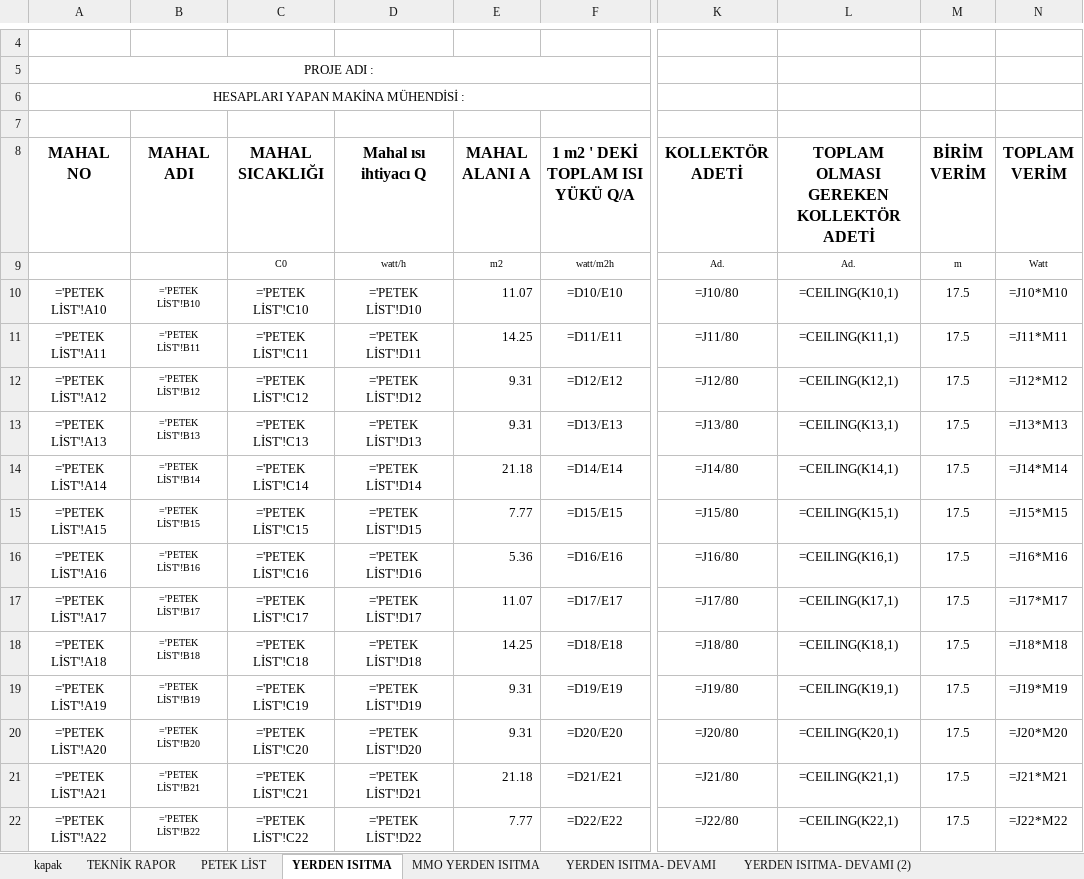
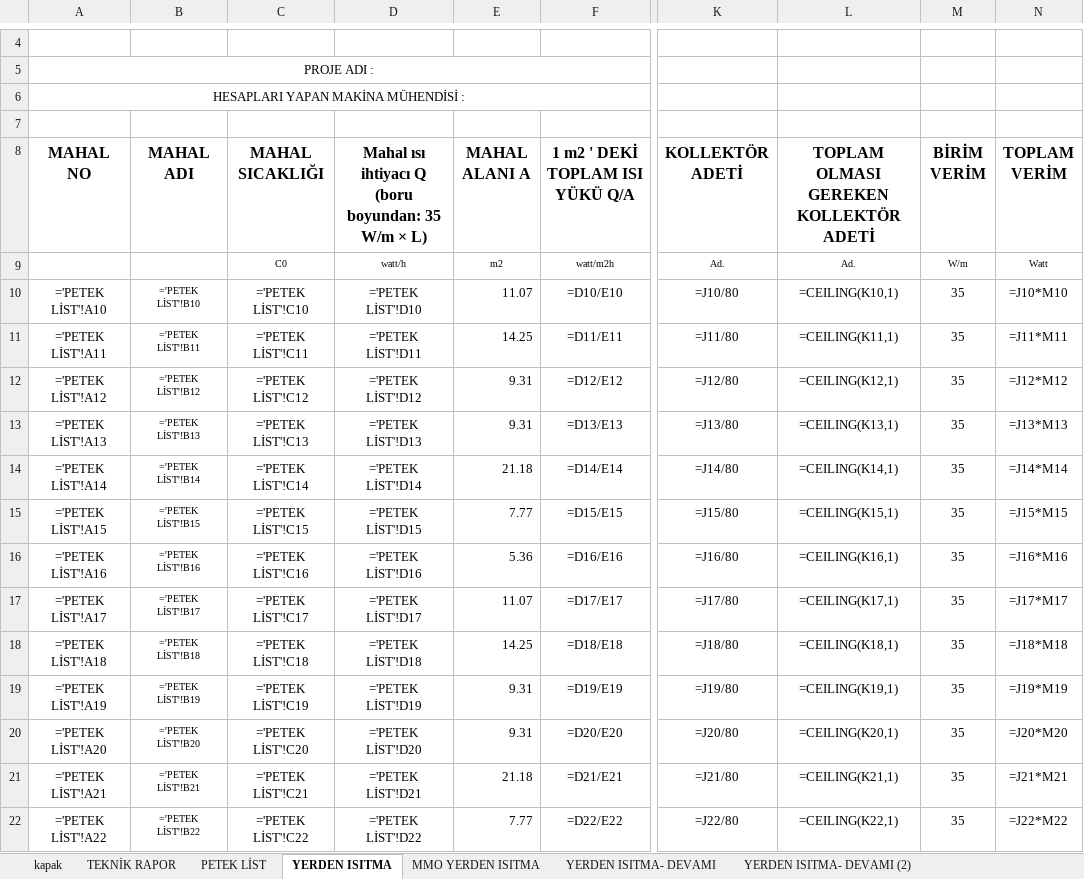
Before and after one commit to icanozkaya/rotas-cizim-motoru, an Excel workbook: proje/denemeler/yerden2/NB_YERDEN_ISITMA.xlsx, sheet YERDEN ISITMA, drawn as a sheet; only a part is shown, gaps mark what is left out; values as stored, in another font and other column widths than the file's, no borders; formulas without a stored value are shown as written; conditional formats not drawn; the diff covers the shown part only; the diff names each change by its address in the sheet, - before the commit and + after, or states it on an @@ line.

```diff
--- a/proje/denemeler/yerden2/NB_YERDEN_ISITMA.xlsx (sheet YERDEN ISITMA)
+++ b/proje/denemeler/yerden2/NB_YERDEN_ISITMA.xlsx (sheet YERDEN ISITMA)
-D8: Mahal ısı ihtiyacı Q
+D8: Mahal ısı ihtiyacı Q (boru boyundan: 35 W/m × L)
-M9 (BİRİM VERİM): m
+M9 (BİRİM VERİM): W/m
-M10:M22 (BİRİM VERİM): 17.5
+M10:M22 (BİRİM VERİM): 35
```
Also changed, not shown: 1 added row, 2 removed rows and 68 edited cells elsewhere in this sheet, sheet PETEK LİST, sheet MMO YERDEN ISITMA, sheet TEKNİK RAPOR, sheet YERDEN ISITMA- DEVAMI, sheet YERDEN ISITMA- DEVAMI (2), hidden cells, 30 other files.
